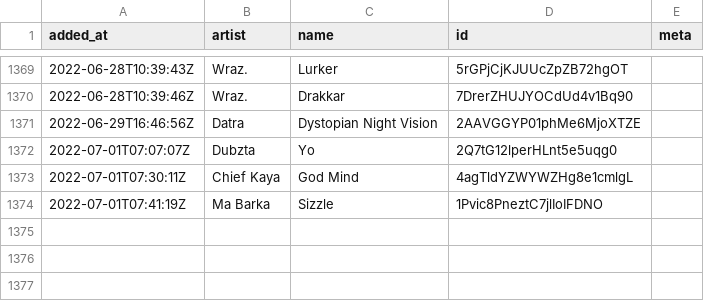
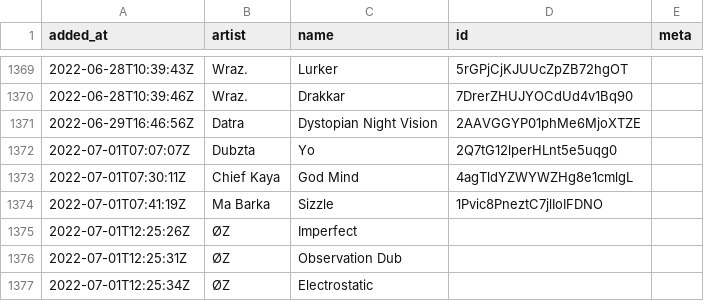
Before and after one commit to pingw33n/spotify_backup_data, a CSV file: data/playlists/410 1M1UKdRAArkdT5Z5KCt9K6.csv, drawn as a sheet; only a part is shown, gaps mark what is left out; the diff names each change by its address in the sheet, - before the commit and + after, or states it on an @@ line.

```diff
--- a/data/playlists/410 1M1UKdRAArkdT5Z5KCt9K6.csv
+++ b/data/playlists/410 1M1UKdRAArkdT5Z5KCt9K6.csv
+row 1375: 2022-07-01T12:25:26Z | ØZ | Imperfect
+row 1376: 2022-07-01T12:25:31Z | ØZ | Observation Dub
+row 1377: 2022-07-01T12:25:34Z | ØZ | Electrostatic
```
